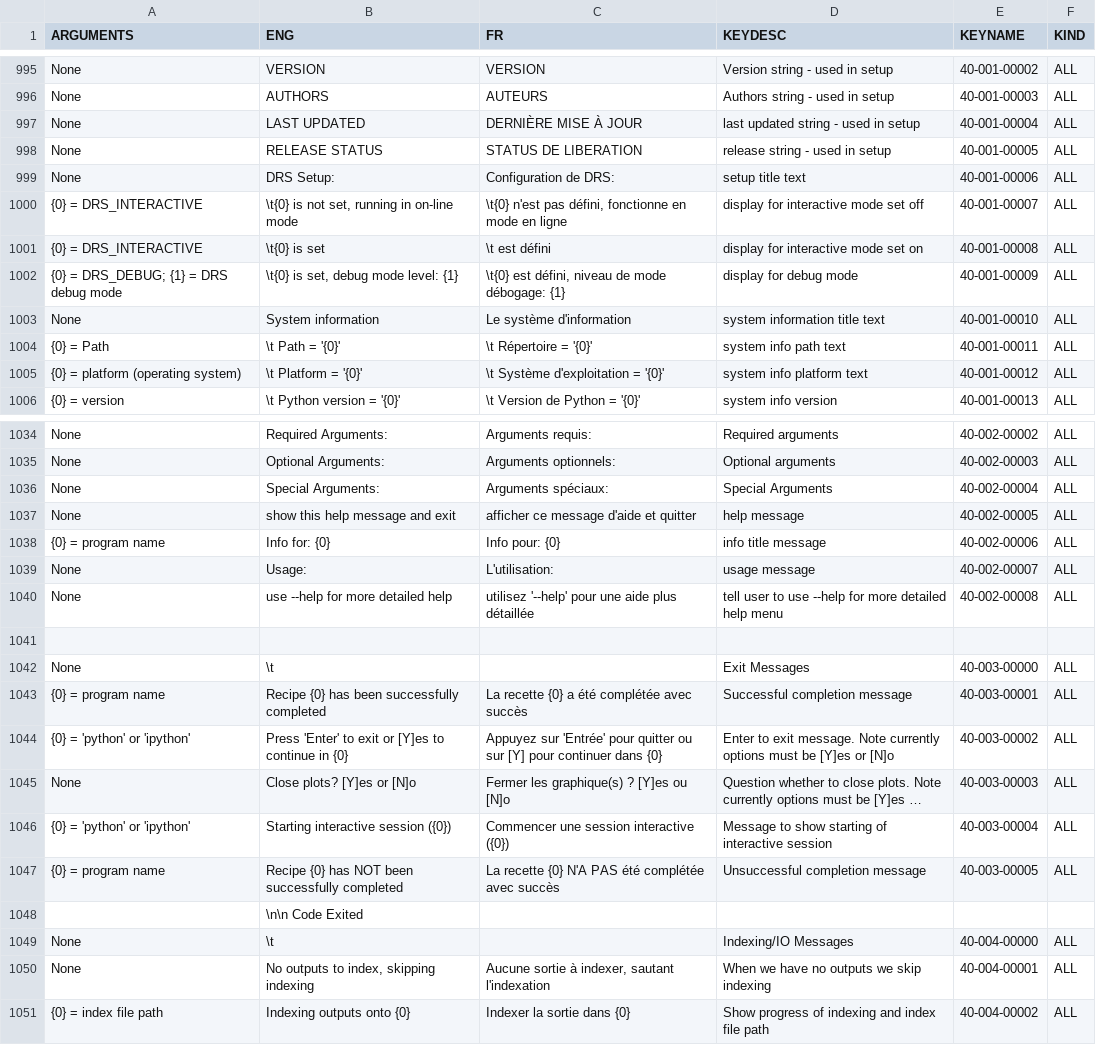
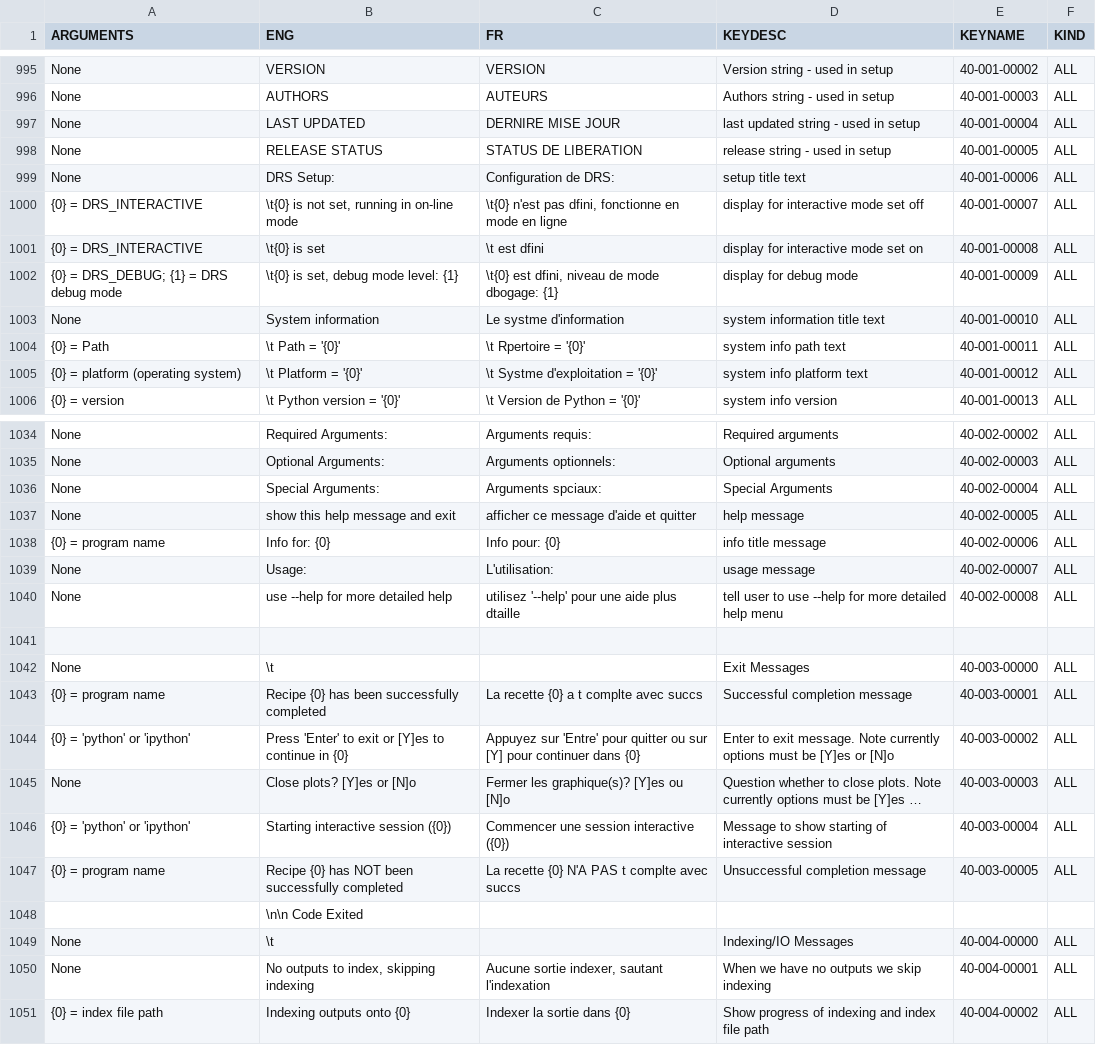
Before and after one commit to njcuk9999/apero-drs, a CSV file: apero/lang/databases/reset.lang.csv, drawn as a sheet; only a part is shown, gaps mark what is left out; long unchanged cells end in …; the diff covers the shown part only; the diff names each change by its address in the sheet, - before the commit and + after, or states it on an @@ line.

```diff
--- a/apero/lang/databases/reset.lang.csv
+++ b/apero/lang/databases/reset.lang.csv
-C997 (FR): DERNIÈRE MISE À JOUR
+C997 (FR): DERNIRE MISE JOUR
-C1000 (FR): …n'est pas défini, fonctionne en…
+C1000 (FR): …n'est pas dfini, fonctionne en…
-C1001 (FR): \t est défini
+C1001 (FR): \t est dfini
-C1002 (FR): \t{0} est défini, niveau de mode débogage: {1}
+C1002 (FR): \t{0} est dfini, niveau de mode dbogage: {1}
-C1003 (FR): Le système d'information
+C1003 (FR): Le systme d'information
-C1004 (FR): \t Répertoire = '{0}'
+C1004 (FR): \t Rpertoire = '{0}'
-C1005 (FR): \t Système d'exploitation = '{0}'
+C1005 (FR): \t Systme d'exploitation = '{0}'
-C1036 (FR): Arguments spéciaux:
+C1036 (FR): Arguments spciaux:
-C1040 (FR): utilisez '--help' pour une aide plus détaillée
+C1040 (FR): utilisez '--help' pour une aide plus dtaille
-C1043 (FR): La recette {0} a été complétée avec succès
+C1043 (FR): La recette {0} a t complte avec succs
-C1044 (FR): Appuyez sur 'Entrée' pour quitter…
+C1044 (FR): Appuyez sur 'Entre' pour quitter…
-C1045 (FR): Fermer les graphique(s) ? [Y]es ou [N]o
+C1045 (FR): Fermer les graphique(s)? [Y]es ou [N]o
-C1047 (FR): …N'A PAS été complétée avec succès
+C1047 (FR): …N'A PAS t complte avec succs
-C1050 (FR): Aucune sortie à indexer, sautant l'indexation
+C1050 (FR): Aucune sortie indexer, sautant l'indexation
```
Also changed, not shown: 49 edited cells elsewhere in this file, apero/lang/databases/reset.lang.NIRPS_HA.csv, apero/lang/databases/reset.lang.SPIROU.csv, 1 other file.
